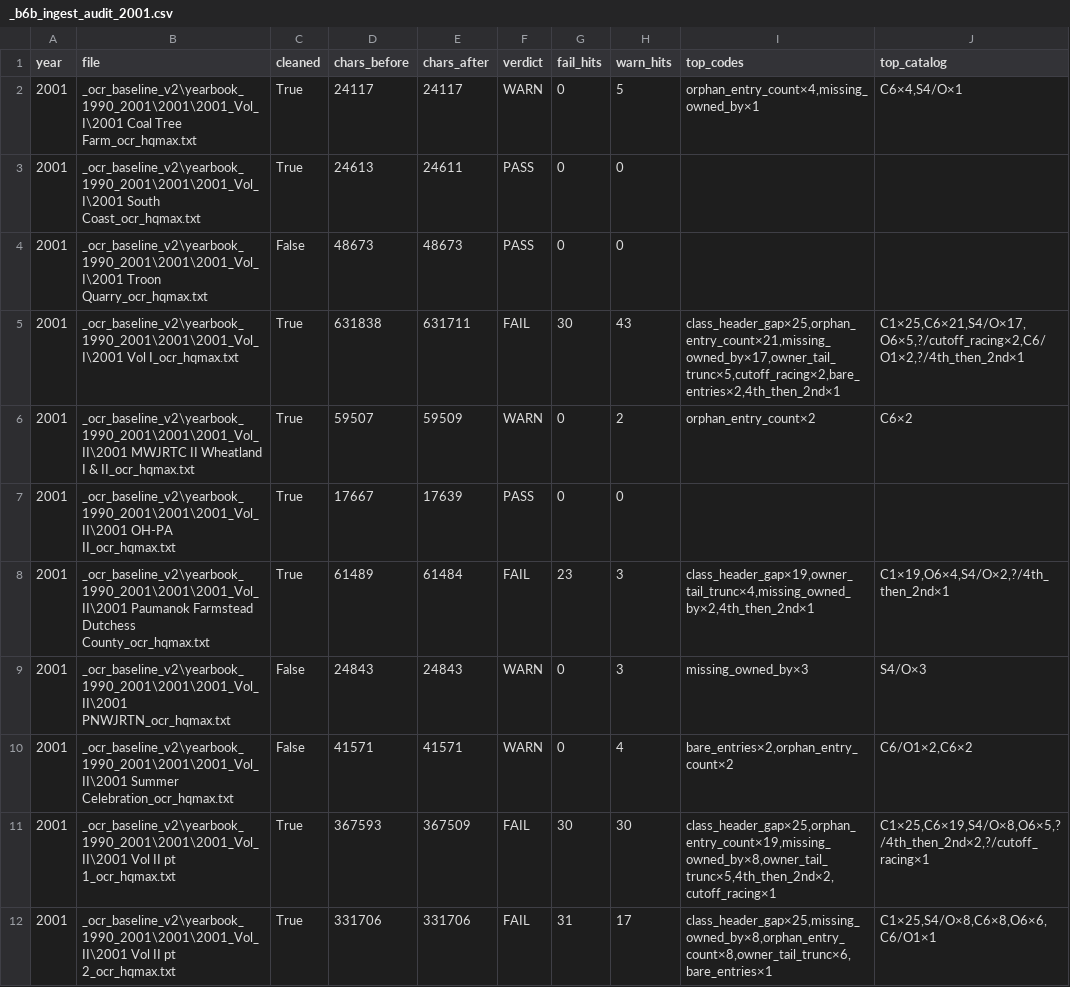
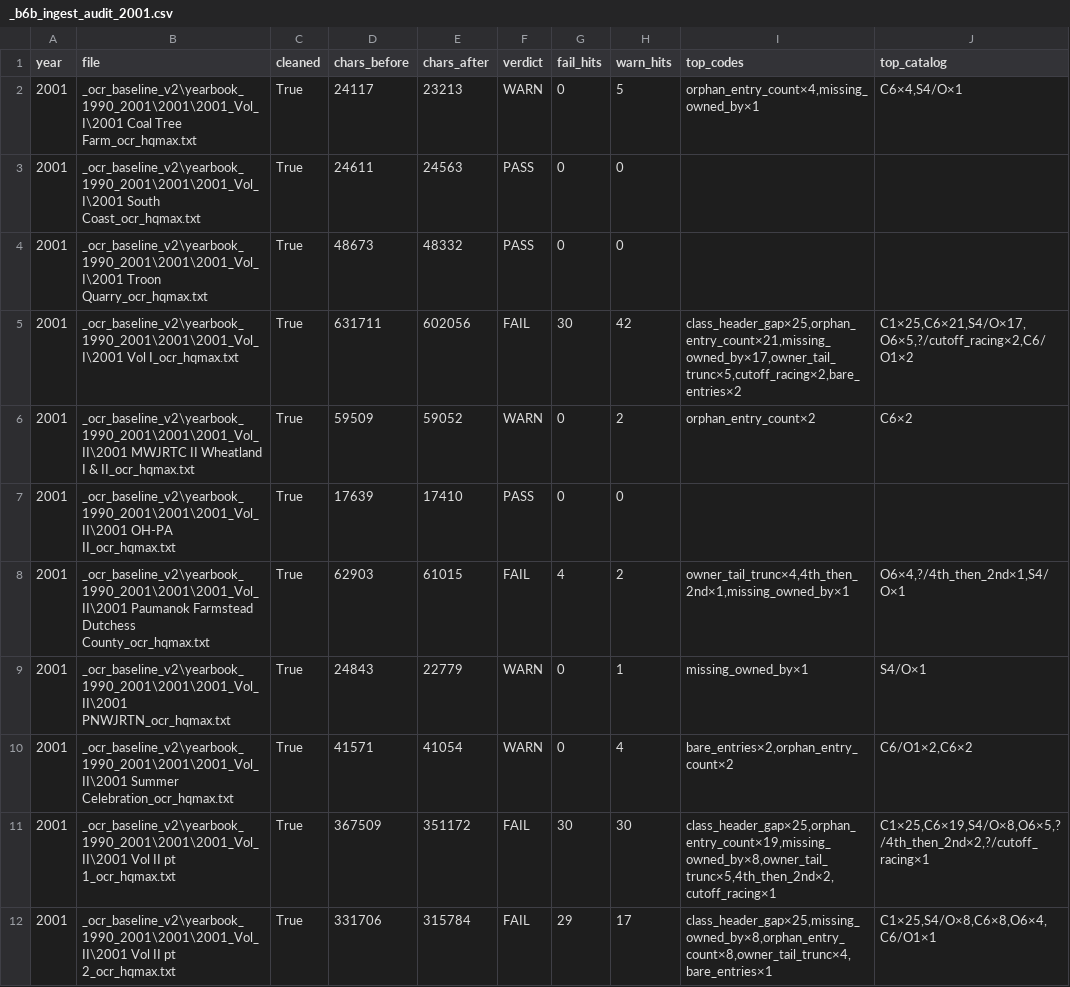
Before and after one commit to mwtorq/jrtca_results, a CSV file: _b6b_ingest_audit_2001.csv, drawn as a sheet; only a part is shown; the diff covers the shown part only.

Commit message:
Clear Paumanok C1x19 via Suitability/Family recover and finalize surgery.
Paumanok-only re-OCR; C1 19 to 0. Residual FAIL is O6x4 (not C1). Wheatland/South/OH-PA stay clean.

```diff
--- a/_b6b_ingest_audit_2001.csv
+++ b/_b6b_ingest_audit_2001.csv
@@ -1,12 +1,12 @@
 year,file,cleaned,chars_before,chars_after,verdict,fail_hits,warn_hits,top_codes,top_catalog
-2001,_ocr_baseline_v2\yearbook_1990_2001\2001\2001_Vol_I\2001 Coal Tree Farm_ocr_hqmax.txt,True,24117,24117,WARN,0,5,"orphan_entry_count×4,missing_owned_by×1","C6×4,S4/O×1"
-2001,_ocr_baseline_v2\yearbook_1990_2001\2001\2001_Vol_I\2001 South Coast_ocr_hqmax.txt,True,24613,24611,PASS,0,0,,
-2001,_ocr_baseline_v2\yearbook_1990_2001\2001\2001_Vol_I\2001 Troon Quarry_ocr_hqmax.txt,False,48673,48673,PASS,0,0,,
-2001,_ocr_baseline_v2\yearbook_1990_2001\2001\2001_Vol_I\2001 Vol I_ocr_hqmax.txt,True,631838,631711,FAIL,30,43,"class_header_gap×25,orphan_entry_count×21,missing_owned_by×17,owner_tail_trunc×5,cutoff_racing×2,bare_entries×2,4th_then_2nd×1","C1×25,C6×21,S4/O×17,O6×5,?/cutoff_racing×2,C6/O1×2,?/4th_then_2nd×1"
-2001,_ocr_baseline_v2\yearbook_1990_2001\2001\2001_Vol_II\2001 MWJRTC II Wheatland I & II_ocr_hqmax.txt,True,59507,59509,WARN,0,2,orphan_entry_count×2,C6×2
-2001,_ocr_baseline_v2\yearbook_1990_2001\2001\2001_Vol_II\2001 OH-PA II_ocr_hqmax.txt,True,17667,17639,PASS,0,0,,
-2001,_ocr_baseline_v2\yearbook_1990_2001\2001\2001_Vol_II\2001 Paumanok Farmstead Dutchess County_ocr_hqmax.txt,True,61489,61484,FAIL,23,3,"class_header_gap×19,owner_tail_trunc×4,missing_owned_by×2,4th_then_2nd×1","C1×19,O6×4,S4/O×2,?/4th_then_2nd×1"
-2001,_ocr_baseline_v2\yearbook_1990_2001\2001\2001_Vol_II\2001 PNWJRTN_ocr_hqmax.txt,False,24843,24843,WARN,0,3,missing_owned_by×3,S4/O×3
-2001,_ocr_baseline_v2\yearbook_1990_2001\2001\2001_Vol_II\2001 Summer Celebration_ocr_hqmax.txt,False,41571,41571,WARN,0,4,"bare_entries×2,orphan_entry_count×2","C6/O1×2,C6×2"
-2001,_ocr_baseline_v2\yearbook_1990_2001\2001\2001_Vol_II\2001 Vol II pt 1_ocr_hqmax.txt,True,367593,367509,FAIL,30,30,"class_header_gap×25,orphan_entry_count×19,missing_owned_by×8,owner_tail_trunc×5,4th_then_2nd×2,cutoff_racing×1","C1×25,C6×19,S4/O×8,O6×5,?/4th_then_2nd×2,?/cutoff_racing×1"
-2001,_ocr_baseline_v2\yearbook_1990_2001\2001\2001_Vol_II\2001 Vol II pt 2_ocr_hqmax.txt,True,331706,331706,FAIL,31,17,"class_header_gap×25,missing_owned_by×8,orphan_entry_count×8,owner_tail_trunc×6,bare_entries×1","C1×25,S4/O×8,C6×8,O6×6,C6/O1×1"
+2001,_ocr_baseline_v2\yearbook_1990_2001\2001\2001_Vol_I\2001 Coal Tree Farm_ocr_hqmax.txt,True,24117,23213,WARN,0,5,"orphan_entry_count×4,missing_owned_by×1","C6×4,S4/O×1"
+2001,_ocr_baseline_v2\yearbook_1990_2001\2001\2001_Vol_I\2001 South Coast_ocr_hqmax.txt,True,24611,24563,PASS,0,0,,
+2001,_ocr_baseline_v2\yearbook_1990_2001\2001\2001_Vol_I\2001 Troon Quarry_ocr_hqmax.txt,True,48673,48332,PASS,0,0,,
+2001,_ocr_baseline_v2\yearbook_1990_2001\2001\2001_Vol_I\2001 Vol I_ocr_hqmax.txt,True,631711,602056,FAIL,30,42,"class_header_gap×25,orphan_entry_count×21,missing_owned_by×17,owner_tail_trunc×5,cutoff_racing×2,bare_entries×2","C1×25,C6×21,S4/O×17,O6×5,?/cutoff_racing×2,C6/O1×2"
+2001,_ocr_baseline_v2\yearbook_1990_2001\2001\2001_Vol_II\2001 MWJRTC II Wheatland I & II_ocr_hqmax.txt,True,59509,59052,WARN,0,2,orphan_entry_count×2,C6×2
+2001,_ocr_baseline_v2\yearbook_1990_2001\2001\2001_Vol_II\2001 OH-PA II_ocr_hqmax.txt,True,17639,17410,PASS,0,0,,
+2001,_ocr_baseline_v2\yearbook_1990_2001\2001\2001_Vol_II\2001 Paumanok Farmstead Dutchess County_ocr_hqmax.txt,True,62903,61015,FAIL,4,2,"owner_tail_trunc×4,4th_then_2nd×1,missing_owned_by×1","O6×4,?/4th_then_2nd×1,S4/O×1"
+2001,_ocr_baseline_v2\yearbook_1990_2001\2001\2001_Vol_II\2001 PNWJRTN_ocr_hqmax.txt,True,24843,22779,WARN,0,1,missing_owned_by×1,S4/O×1
+2001,_ocr_baseline_v2\yearbook_1990_2001\2001\2001_Vol_II\2001 Summer Celebration_ocr_hqmax.txt,True,41571,41054,WARN,0,4,"bare_entries×2,orphan_entry_count×2","C6/O1×2,C6×2"
+2001,_ocr_baseline_v2\yearbook_1990_2001\2001\2001_Vol_II\2001 Vol II pt 1_ocr_hqmax.txt,True,367509,351172,FAIL,30,30,"class_header_gap×25,orphan_entry_count×19,missing_owned_by×8,owner_tail_trunc×5,4th_then_2nd×2,cutoff_racing×1","C1×25,C6×19,S4/O×8,O6×5,?/4th_then_2nd×2,?/cutoff_racing×1"
+2001,_ocr_baseline_v2\yearbook_1990_2001\2001\2001_Vol_II\2001 Vol II pt 2_ocr_hqmax.txt,True,331706,315784,FAIL,29,17,"class_header_gap×25,missing_owned_by×8,orphan_entry_count×8,owner_tail_trunc×4,bare_entries×1","C1×25,S4/O×8,C6×8,O6×4,C6/O1×1"
```
Also changed, not shown: 15 edited cells elsewhere in this file, 5 other files.
